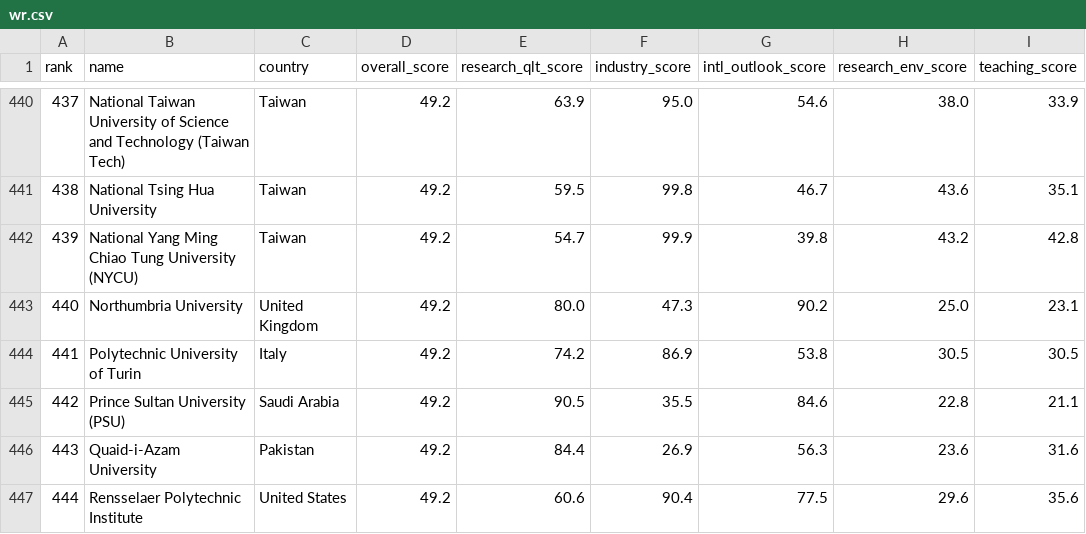
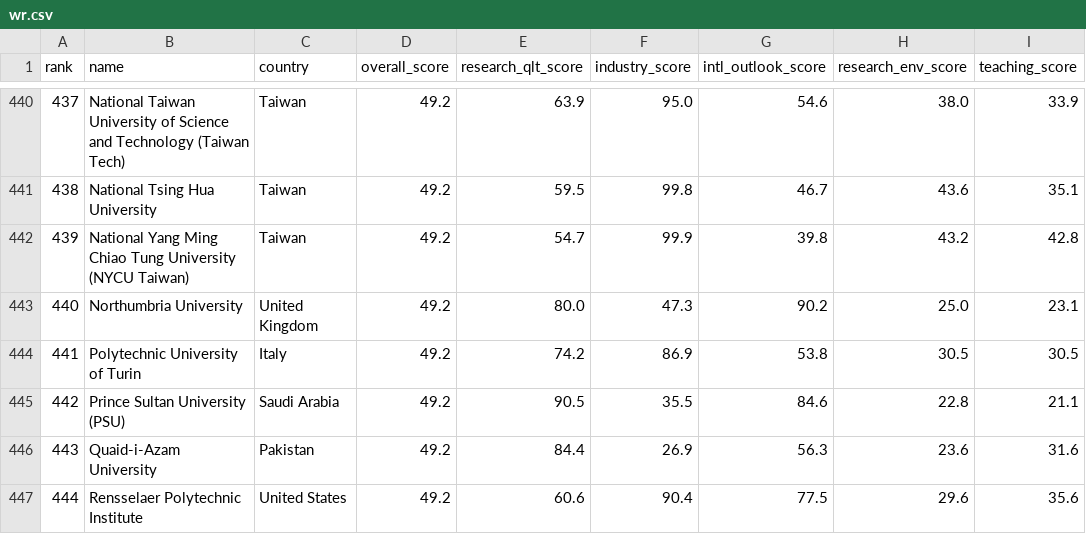
Before and after one commit to ECisneros20/web-scraping-the-rankings, a CSV file: reports/staging/wr.csv, drawn as a sheet; only a part is shown, gaps mark what is left out; the diff names each change by its address in the sheet, - before the commit and + after, or states it on an @@ line.

```diff
--- a/reports/staging/wr.csv
+++ b/reports/staging/wr.csv
-B442 (name): …Tung University (NYCU)
+B442 (name): …Tung University (NYCU Taiwan)
```
Also changed, not shown: reports/raw/wr_scores.csv, reports/raw/wr_stats.csv, 23 other files.
